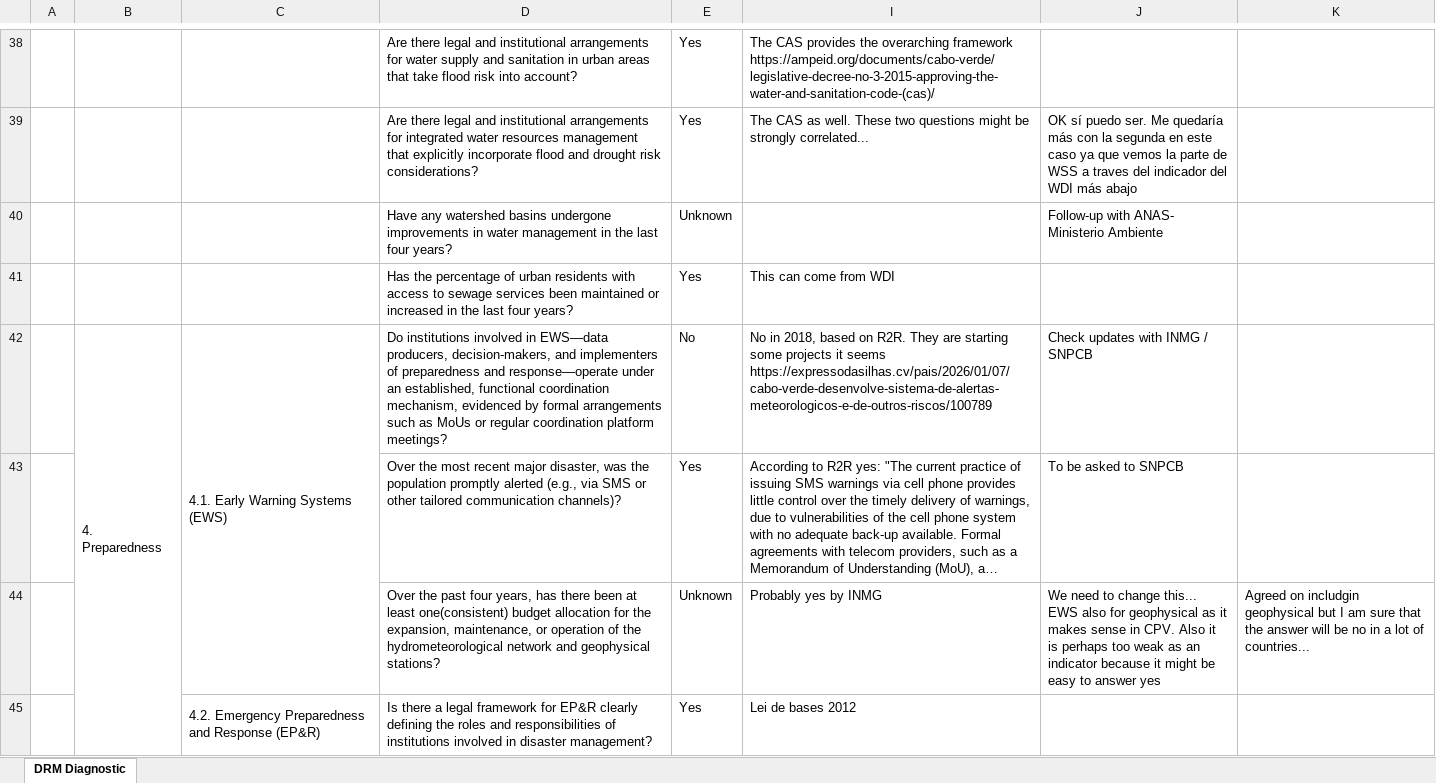
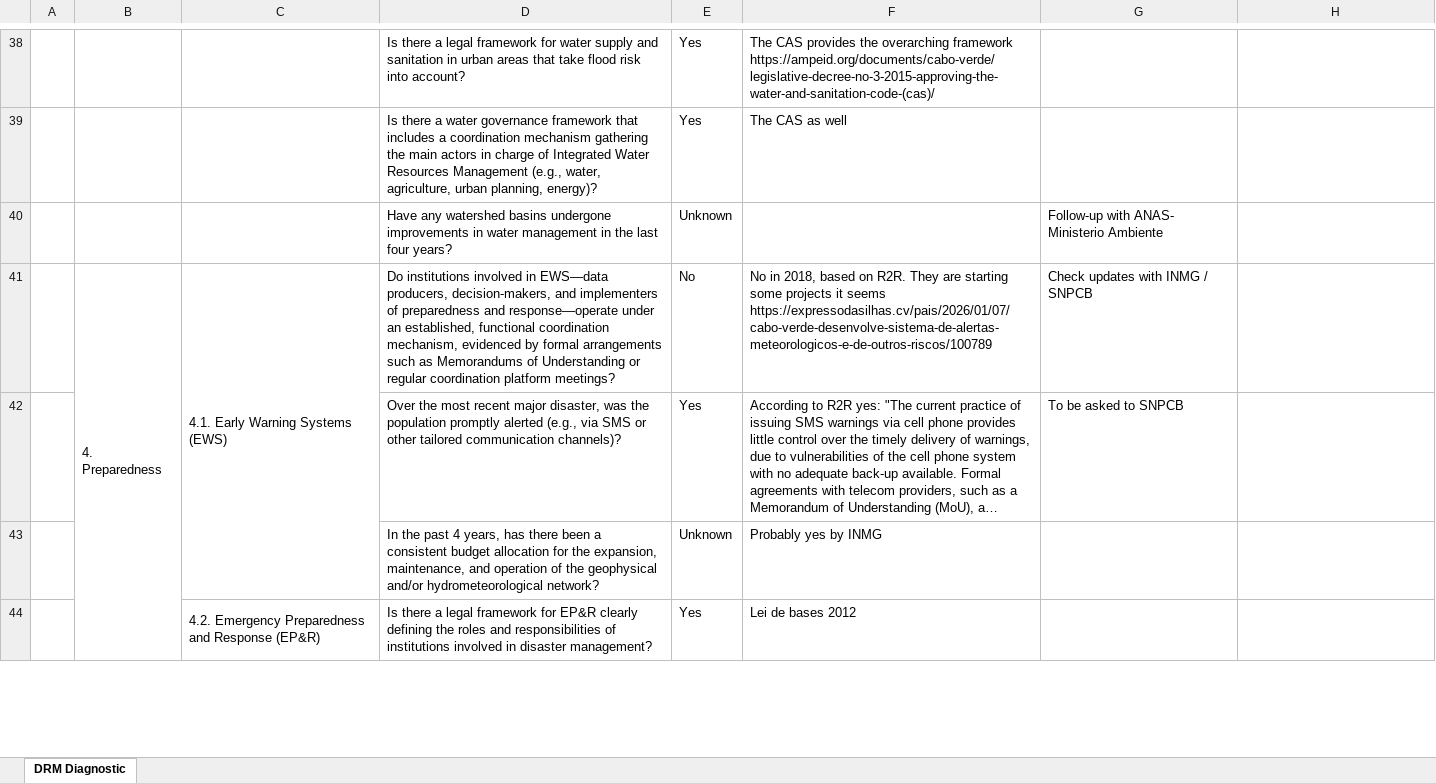
Before and after one commit to jqnmunozdiaz/Cat_DDO_DRM_Diagnostic_Dashboard, an Excel workbook: data/DRM Rapid Screening Tool - Questionnaire Cabo Verde.xlsx, sheet DRM Diagnostic, drawn as a sheet; only a part is shown, gaps mark what is left out; long unchanged cells end in …; values as stored, in another font and other column widths than the file's, no cell formats; removed rows and columns are numbered as before the commit, all else as after; the diff covers the shown part only; the diff names each change by its address in the sheet, - before the commit and + after, or states it on an @@ line.

Commit message:
feat: Add Cabo Verde DRM Rapid Screening Tool questionnaire and PDF documents.

```diff
--- a/data/DRM Rapid Screening Tool - Questionnaire Cabo Verde.xlsx (sheet DRM Diagnostic)
+++ b/data/DRM Rapid Screening Tool - Questionnaire Cabo Verde.xlsx (sheet DRM Diagnostic)
-D38: Are there legal and institutional arrangements for water…
+D38: Is there a legal framework for water…
-row 39:  |  |  | Are there legal and institutional arrangements for integrated water resources management that explicitly incorporate flood and drought risk considerations? | Yes | The CAS as well. These two questions might be strongly correlated... | OK sí puedo ser. Me quedaría más con la segunda en este caso ya que vemos la parte de WSS a traves del indicador del WDI más abajo
+row 39:  |  |  | Is there a water governance framework that includes a coordination mechanism gathering the main actors in charge of Integrated Water Resources Management (e.g., water, agriculture, urban planning, energy)? | Yes | The CAS as well
-row 41:  |  |  | Has the percentage of urban residents with access to sewage services been maintained or increased in the last four years? | Yes | This can come from WDI
-D41: …such as MoUs or regular…
+D41: …such as Memorandums of Understanding or regular…
-D43: Over the past four years, has there been at least one(consistent) budget allocation for the expansion, maintenance, or operation of the hydrometeorological network and geophysical stations?
+D43: In the past 4 years, has there been a consistent budget allocation for the expansion, maintenance, and operation of the geophysical and/or hydrometeorological network?
-G43: We need to change this... EWS also for geophysical as it makes sense in CPV. Also it is perhaps too weak as an indicator because it might be easy to answer yes
+G43: (empty)
-H43: Agreed on includgin geophysical but I am sure that the answer will be no in a lot of countries...
+H43: (empty)
```
Also changed, not shown: 7 added rows, 7 removed rows, 27 edited cells and merged cells elsewhere in this sheet, cell formats, hidden cells, 1 other file.
